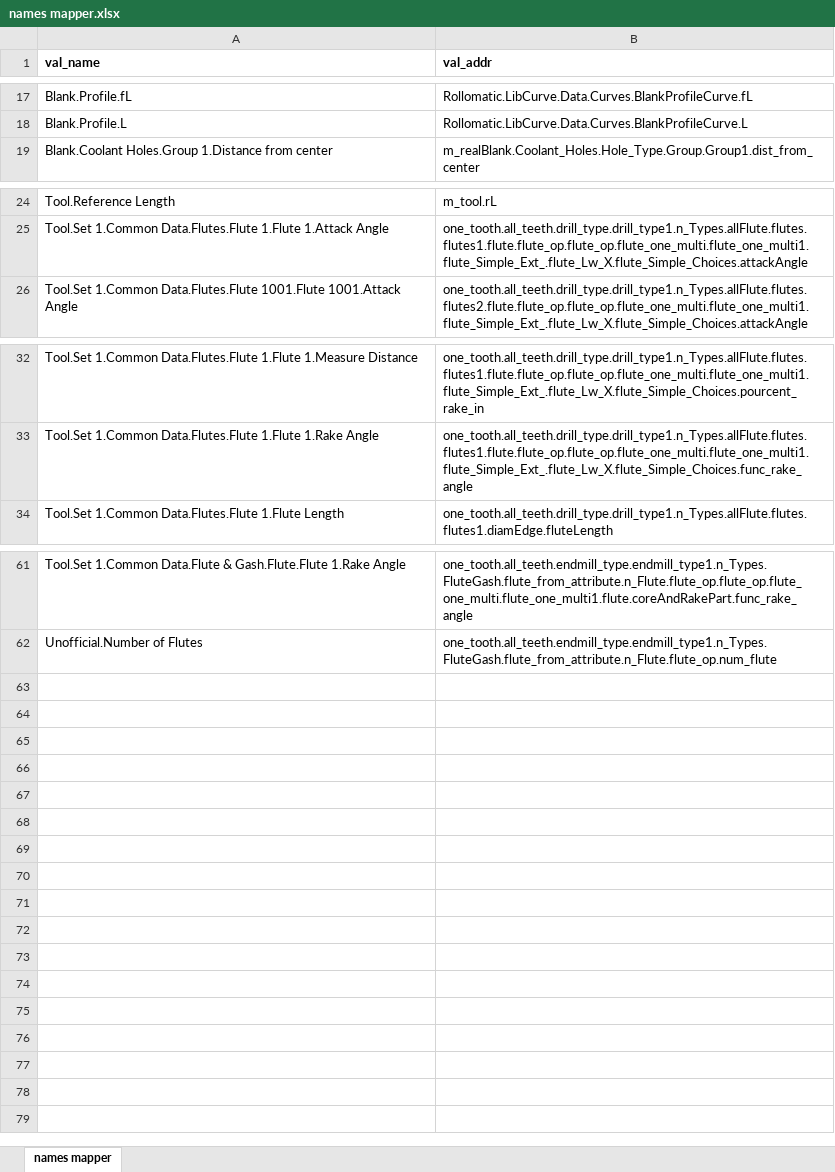
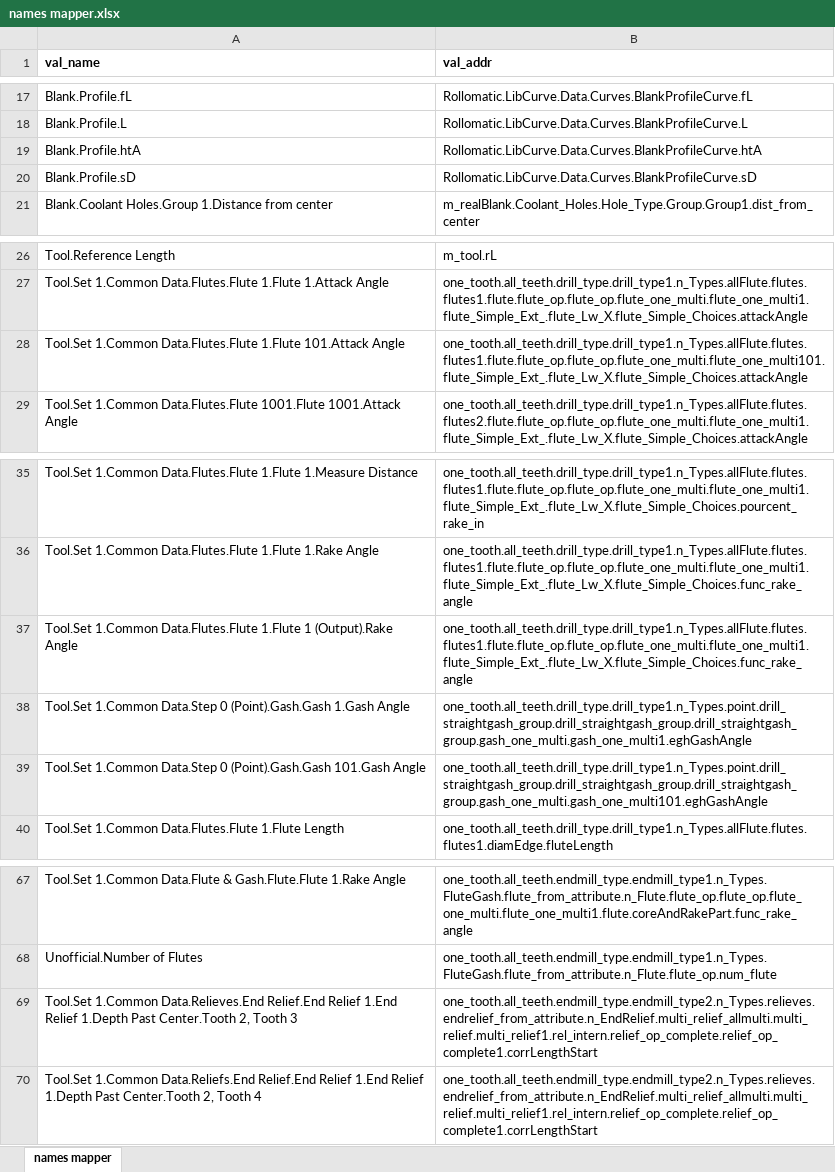
Before and after one commit to alessandro-guglielmina/autoprogram_old, an Excel workbook: autoprogram/openvgp/names mapper.xlsx, sheet names mapper, drawn as a sheet; only a part is shown, gaps mark what is left out; values as stored, in another font and other column widths than the file's, no borders; conditional formats not drawn; the diff names each change by its address in the sheet, - before the commit and + after, or states it on an @@ line.

```diff
--- a/autoprogram/openvgp/names mapper.xlsx (sheet names mapper)
+++ b/autoprogram/openvgp/names mapper.xlsx (sheet names mapper)
+row 19: Blank.Profile.htA | Rollomatic.LibCurve.Data.Curves.BlankProfileCurve.htA
+row 20: Blank.Profile.sD | Rollomatic.LibCurve.Data.Curves.BlankProfileCurve.sD
+row 28: Tool.Set 1.Common Data.Flutes.Flute 1.Flute 101.Attack Angle | one_tooth.all_teeth.drill_type.drill_type1.n_Types.allFlute.flutes.flutes1.flute.flute_op.flute_op.flute_one_multi.flute_one_multi101.flute_Simple_Ext_.flute_Lw_X.flute_Simple_Choices.attackAngle
+row 37: Tool.Set 1.Common Data.Flutes.Flute 1.Flute 1 (Output).Rake Angle | one_tooth.all_teeth.drill_type.drill_type1.n_Types.allFlute.flutes.flutes1.flute.flute_op.flute_op.flute_one_multi.flute_one_multi1.flute_Simple_Ext_.flute_Lw_X.flute_Simple_Choices.func_rake_angle
+row 38: Tool.Set 1.Common Data.Step 0 (Point).Gash.Gash 1.Gash Angle | one_tooth.all_teeth.drill_type.drill_type1.n_Types.point.drill_straightgash_group.drill_straightgash_group.drill_straightgash_group.gash_one_multi.gash_one_multi1.eghGashAngle
+row 39: Tool.Set 1.Common Data.Step 0 (Point).Gash.Gash 101.Gash Angle | one_tooth.all_teeth.drill_type.drill_type1.n_Types.point.drill_straightgash_group.drill_straightgash_group.drill_straightgash_group.gash_one_multi.gash_one_multi101.eghGashAngle
+row 69: Tool.Set 1.Common Data.Relieves.End Relief.End Relief 1.End Relief 1.Depth Past Center.Tooth 2, Tooth 3 | one_tooth.all_teeth.endmill_type.endmill_type2.n_Types.relieves.endrelief_from_attribute.n_EndRelief.multi_relief_allmulti.multi_relief.multi_relief1.rel_intern.relief_op_complete.relief_op_complete1.corrLengthStart
+row 70: Tool.Set 1.Common Data.Reliefs.End Relief.End Relief 1.End Relief 1.Depth Past Center.Tooth 2, Tooth 4 | one_tooth.all_teeth.endmill_type.endmill_type2.n_Types.relieves.endrelief_from_attribute.n_EndRelief.multi_relief_allmulti.multi_relief.multi_relief1.rel_intern.relief_op_complete.relief_op_complete1.corrLengthStart
```
Also changed, not shown: 1 other file.
